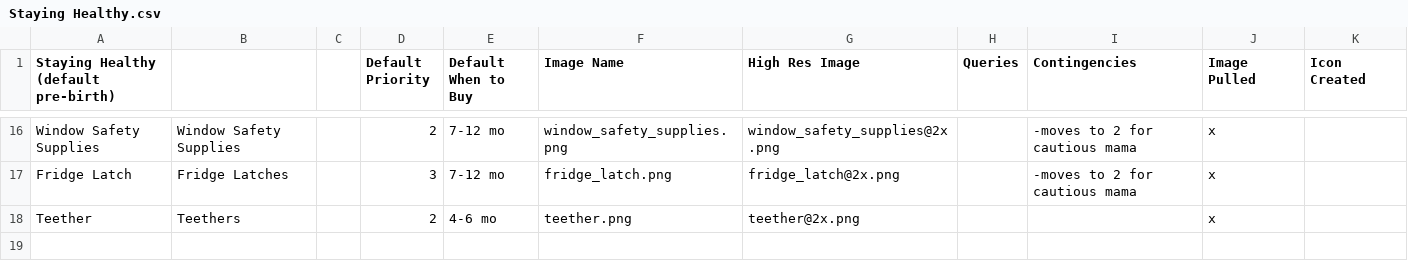
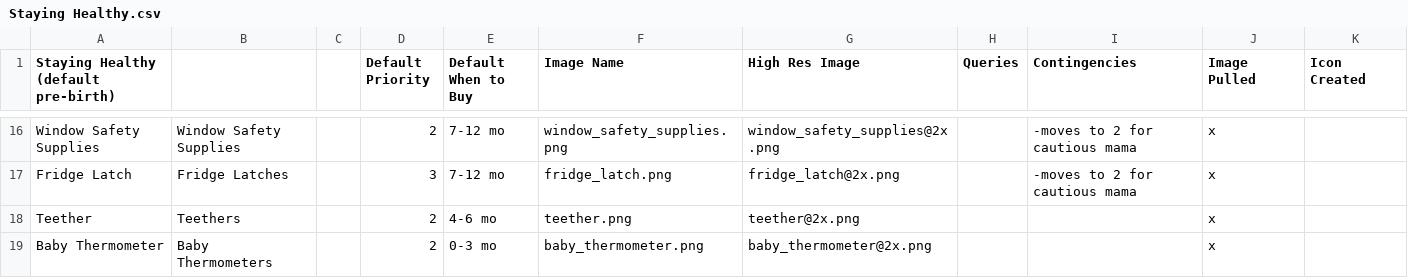
Before and after one commit to aschiavoni/mamajamas, a CSV file: db/seeds/Staying Healthy.csv, drawn as a sheet; only a part is shown, gaps mark what is left out; the diff names each change by its address in the sheet, - before the commit and + after, or states it on an @@ line.

Commit message:
add 3 new product types to seeds csv

```diff
--- a/db/seeds/Staying Healthy.csv
+++ b/db/seeds/Staying Healthy.csv
+row 19: Baby Thermometer | Baby Thermometers |  | 2 | 0-3 mo | baby_thermometer.png | baby_thermometer@2x.png |  |  | x
```
Also changed, not shown: db/seeds/Feeding.csv, db/seeds/Playing.csv.
